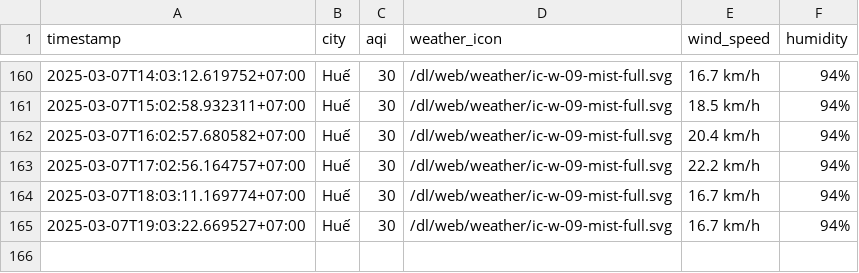
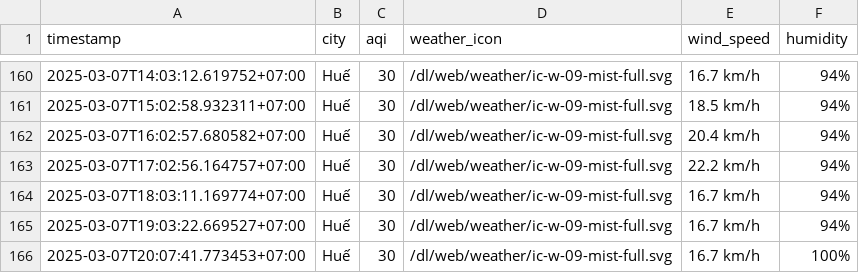
Before and after one commit to nghiahsgs/iqair-dataset, a CSV file: result/hue/aqi_hue_2025_mar.csv, drawn as a sheet; only a part is shown, gaps mark what is left out.

```diff
--- a/result/hue/aqi_hue_2025_mar.csv
+++ b/result/hue/aqi_hue_2025_mar.csv
@@ -165 +165,2 @@ timestamp,city,aqi,weather_icon,wind_speed,humidity
 2025-03-07T19:03:22.669527+07:00,Huế,30,/dl/web/weather/ic-w-09-mist-full.svg,16.7 km/h,94%
+2025-03-07T20:07:41.773453+07:00,Huế,30,/dl/web/weather/ic-w-09-mist-full.svg,16.7 km/h,100%
```
Also changed, not shown: result/can-tho/aqi_can-tho_2025_mar.csv, result/hai-phong/aqi_hai-phong_2025_mar.csv, 2 other files.
